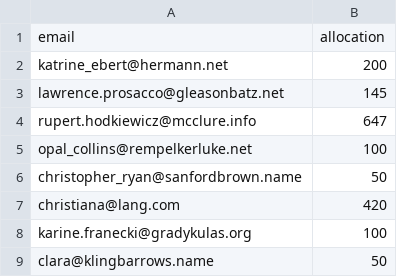
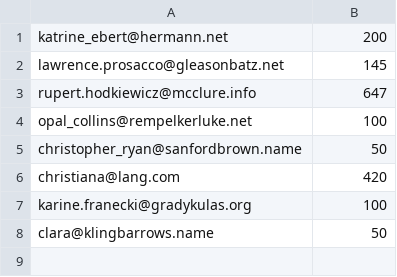
Before and after one commit to cobudget-old/cobudget, a CSV file: spec/assets/test-csv.csv, drawn as a sheet.

Commit message:
csv will contain no header, only two columns, email and allocation_amount

```diff
--- a/spec/assets/test-csv.csv
+++ b/spec/assets/test-csv.csv
@@ -1,2 +1 @@
-email,allocation
 katrine_ebert@hermann.net,200
```
Also changed, not shown: 1 other file.
